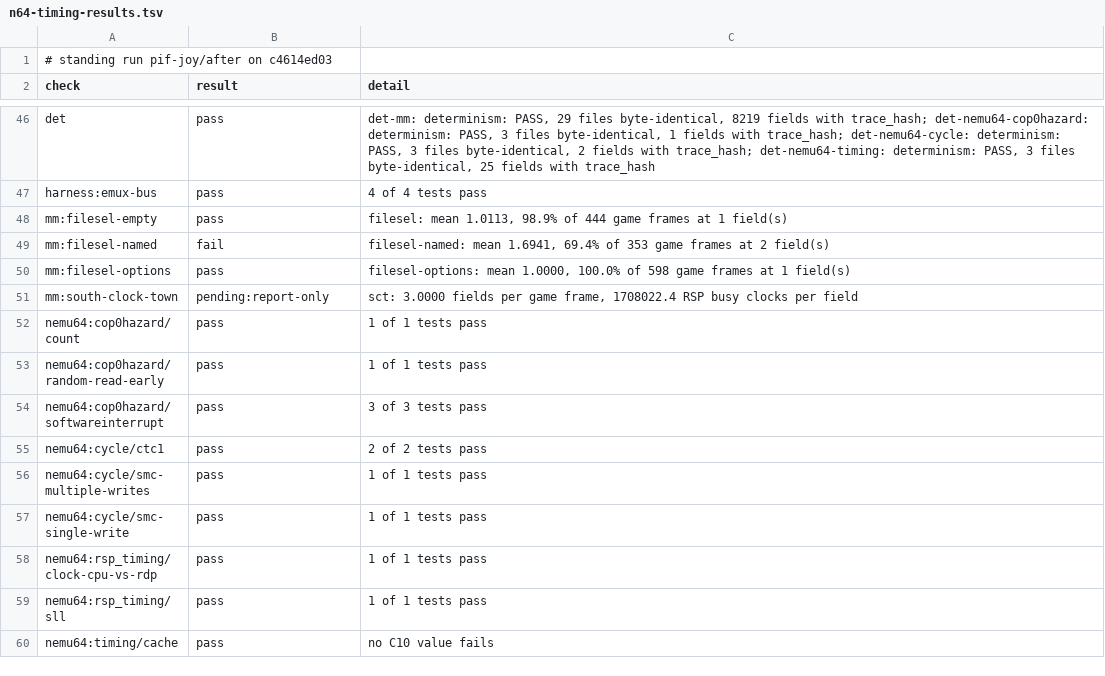
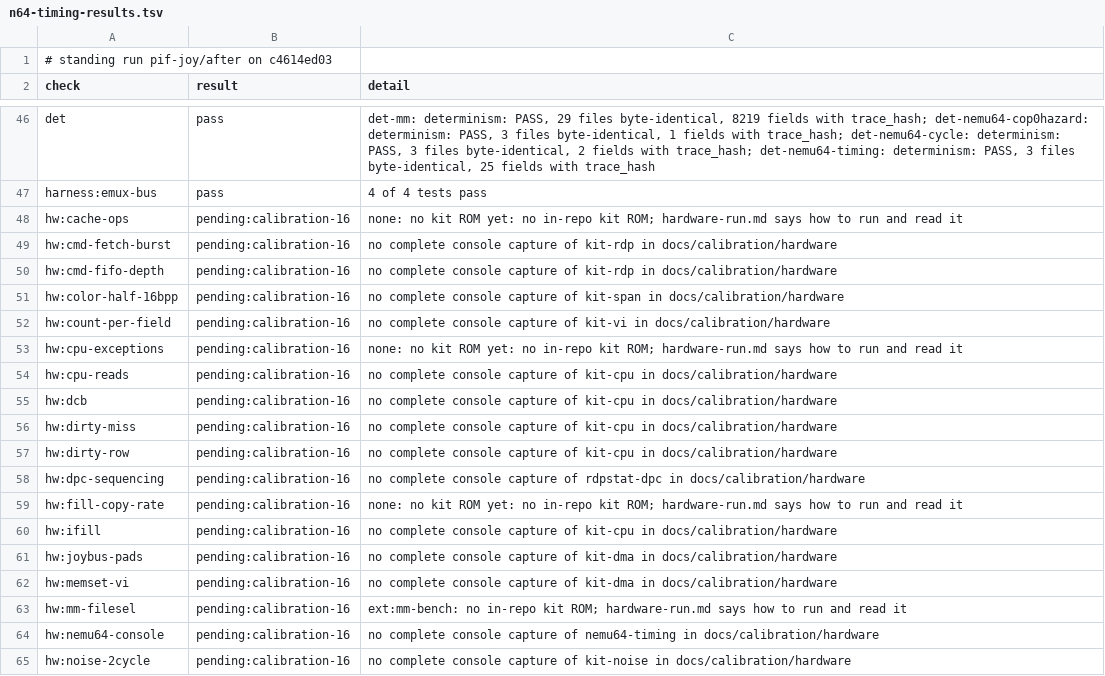
Before and after one commit to wScottSh/ares, a TSV file: docs/spec/n64-timing-results.tsv, drawn as a sheet; only a part is shown, gaps mark what is left out; the shorter side is filled out with more unchanged rows; the diff covers the shown part only; the diff names each change by its address in the sheet, - before the commit and + after, or states it on an @@ line.

```diff
--- a/docs/spec/n64-timing-results.tsv
+++ b/docs/spec/n64-timing-results.tsv
+row 48: hw:cache-ops | pending:calibration-16 | none: no kit ROM yet: no in-repo kit ROM; hardware-run.md says how to run and read it
+row 49: hw:cmd-fetch-burst | pending:calibration-16 | no complete console capture of kit-rdp in docs/calibration/hardware
+row 50: hw:cmd-fifo-depth | pending:calibration-16 | no complete console capture of kit-rdp in docs/calibration/hardware
+row 51: hw:color-half-16bpp | pending:calibration-16 | no complete console capture of kit-span in docs/calibration/hardware
+row 52: hw:count-per-field | pending:calibration-16 | no complete console capture of kit-vi in docs/calibration/hardware
+row 53: hw:cpu-exceptions | pending:calibration-16 | none: no kit ROM yet: no in-repo kit ROM; hardware-run.md says how to run and read it
+row 54: hw:cpu-reads | pending:calibration-16 | no complete console capture of kit-cpu in docs/calibration/hardware
+row 55: hw:dcb | pending:calibration-16 | no complete console capture of kit-cpu in docs/calibration/hardware
+row 56: hw:dirty-miss | pending:calibration-16 | no complete console capture of kit-cpu in docs/calibration/hardware
+row 57: hw:dirty-row | pending:calibration-16 | no complete console capture of kit-cpu in docs/calibration/hardware
+row 58: hw:dpc-sequencing | pending:calibration-16 | no complete console capture of rdpstat-dpc in docs/calibration/hardware
+row 59: hw:fill-copy-rate | pending:calibration-16 | none: no kit ROM yet: no in-repo kit ROM; hardware-run.md says how to run and read it
+row 60: hw:ifill | pending:calibration-16 | no complete console capture of kit-cpu in docs/calibration/hardware
+row 61: hw:joybus-pads | pending:calibration-16 | no complete console capture of kit-dma in docs/calibration/hardware
+row 62: hw:memset-vi | pending:calibration-16 | no complete console capture of kit-dma in docs/calibration/hardware
+row 63: hw:mm-filesel | pending:calibration-16 | ext:mm-bench: no in-repo kit ROM; hardware-run.md says how to run and read it
+row 64: hw:nemu64-console | pending:calibration-16 | no complete console capture of nemu64-timing in docs/calibration/hardware
+row 65: hw:noise-2cycle | pending:calibration-16 | no complete console capture of kit-noise in docs/calibration/hardware
```
Also changed, not shown: 27 added rows elsewhere in this file, ares/n64/timing/behaviors.tsv, tools/n64-timing/checks.tsv, 7 other files.
